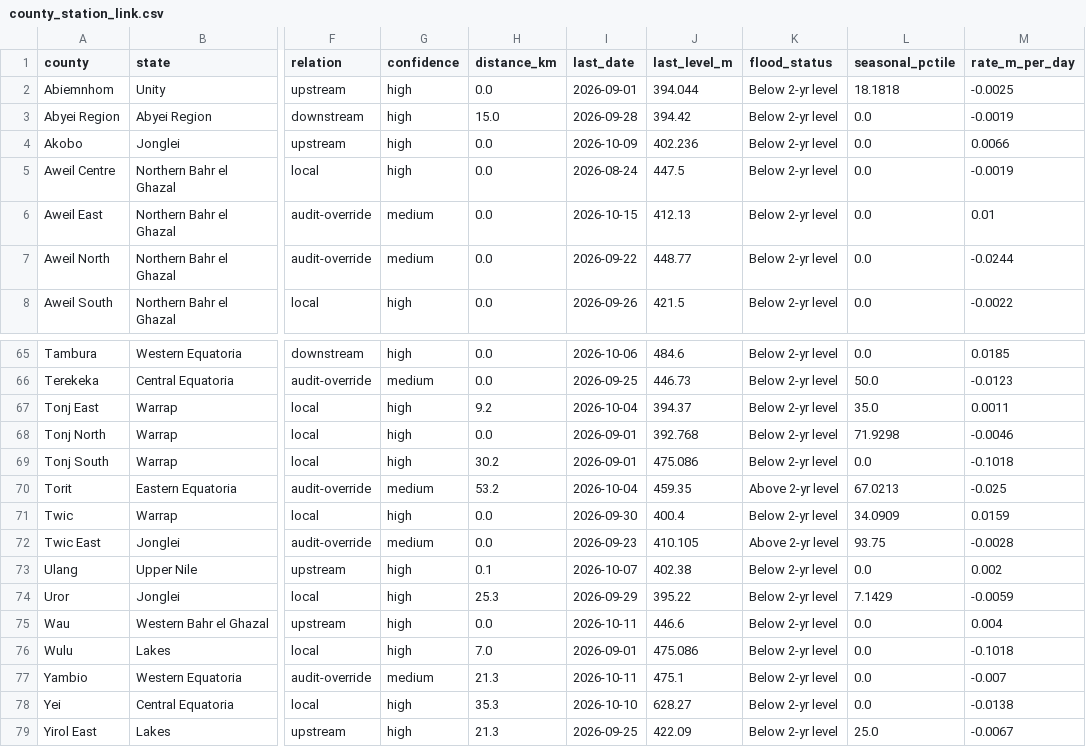
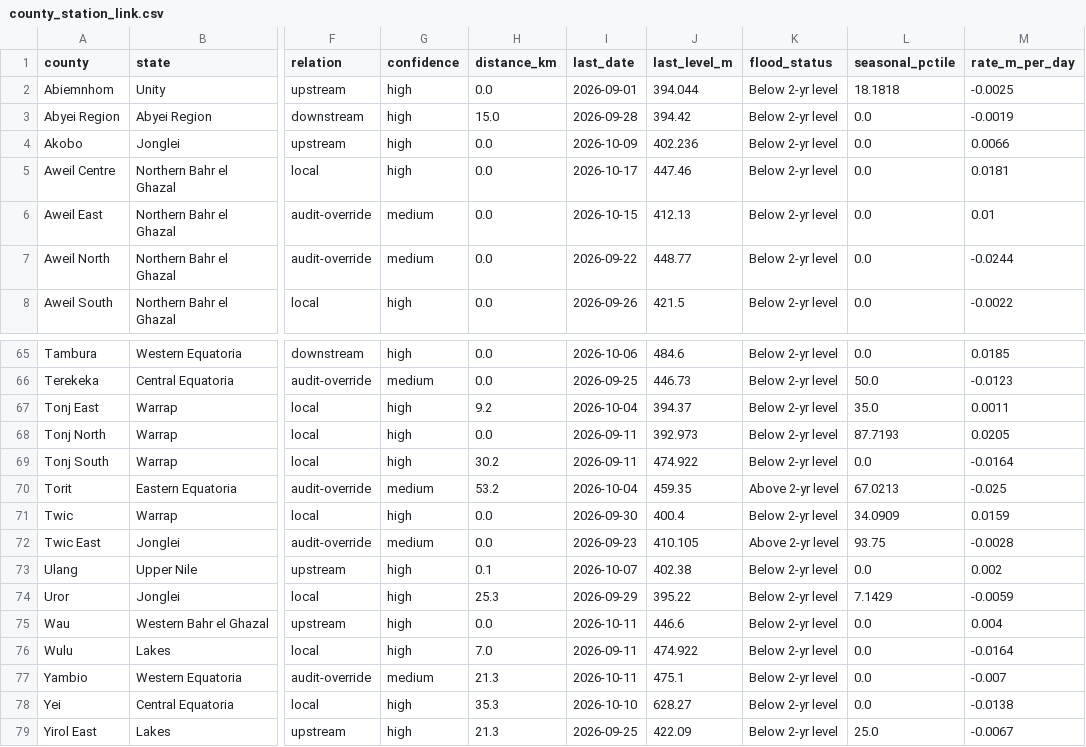
Before and after one commit to Penuelabi/altimetry-nightly, a CSV file: county_station_link.csv, drawn as a sheet; only a part is shown, gaps mark what is left out; the diff names each change by its address in the sheet, - before the commit and + after, or states it on an @@ line.

```diff
--- a/county_station_link.csv
+++ b/county_station_link.csv
-I5 (last_date): 2026-08-24
+I5 (last_date): 2026-10-17
-J5 (last_level_m): 447.5
+J5 (last_level_m): 447.46
-M5 (rate_m_per_day): -0.0019
+M5 (rate_m_per_day): 0.0181
-I68:I69 (last_date): 2026-09-01
+I68:I69 (last_date): 2026-09-11
-J68 (last_level_m): 392.768
+J68 (last_level_m): 392.973
-L68 (seasonal_pctile): 71.9298
+L68 (seasonal_pctile): 87.7193
-M68 (rate_m_per_day): -0.0046
+M68 (rate_m_per_day): 0.0205
-J69 (last_level_m): 475.086
+J69 (last_level_m): 474.922
-M69 (rate_m_per_day): -0.1018
+M69 (rate_m_per_day): -0.0164
-I76 (last_date): 2026-09-01
+I76 (last_date): 2026-09-11
-J76 (last_level_m): 475.086
+J76 (last_level_m): 474.922
-M76 (rate_m_per_day): -0.1018
+M76 (rate_m_per_day): -0.0164
```
Also changed, not shown: 1 other file.
